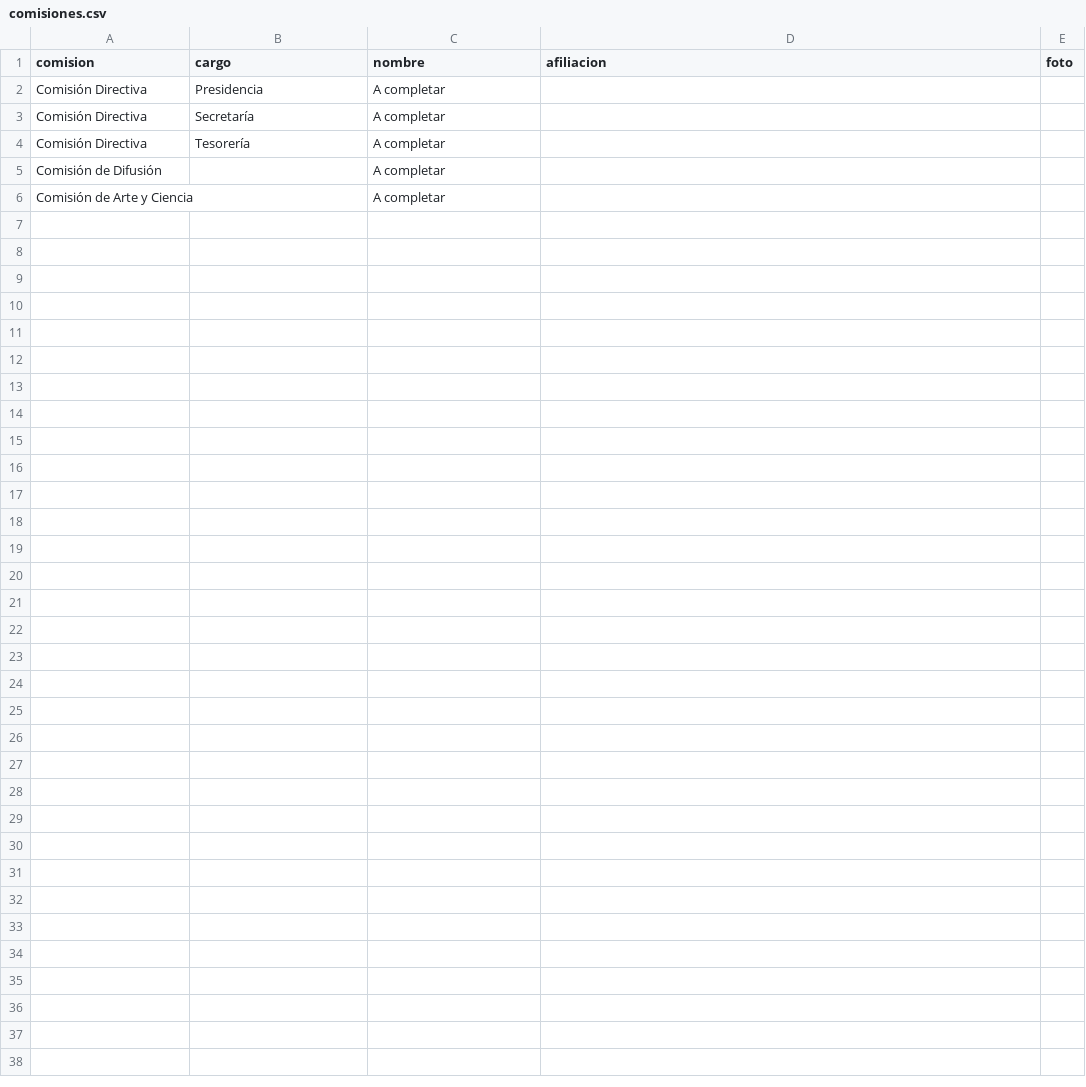
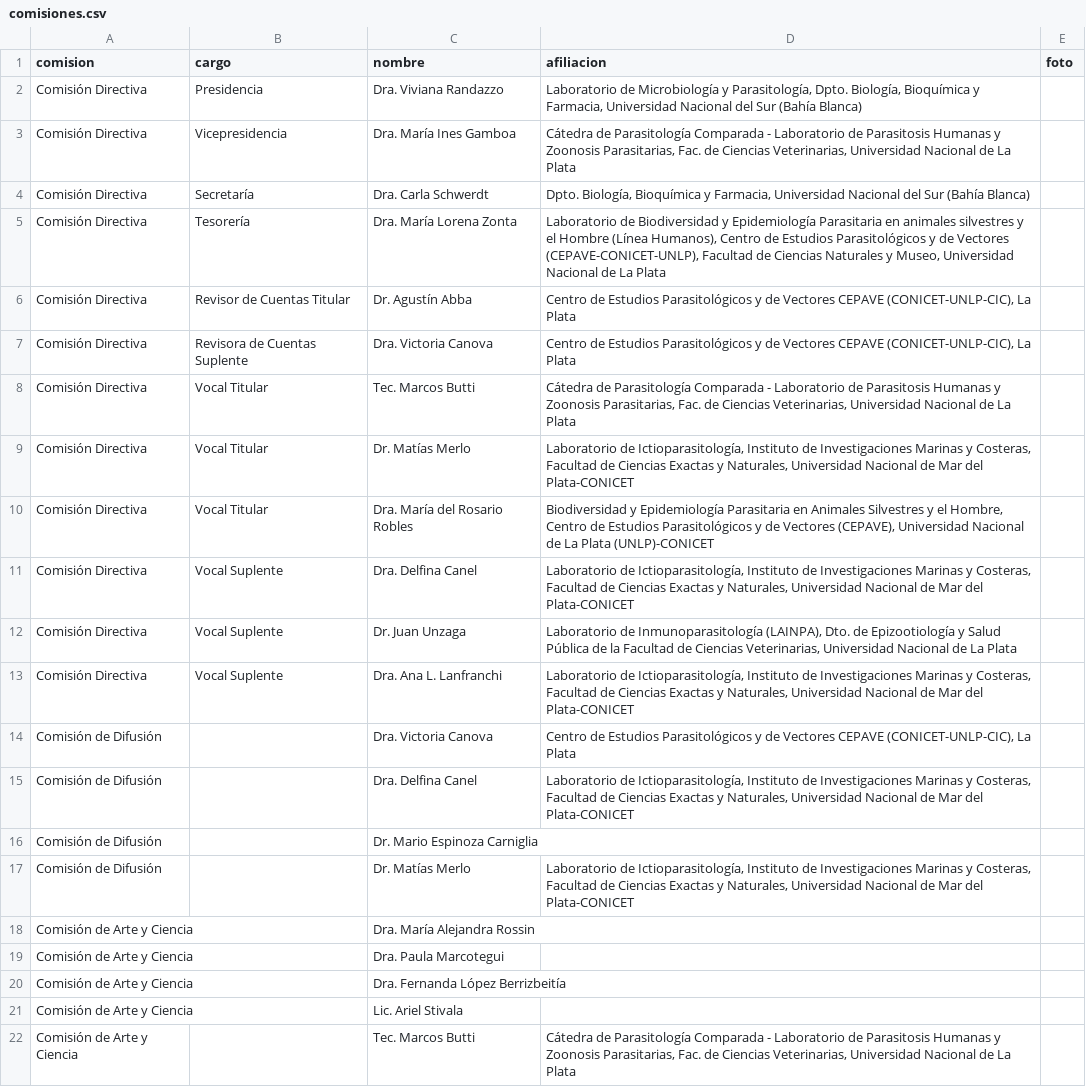
Before and after one commit to apaargentina/apaargentina.github.io, a CSV file: _data/comisiones.csv, drawn as a sheet.

Commit message:
Update comisiones.csv

```diff
--- a/_data/comisiones.csv
+++ b/_data/comisiones.csv
@@ -1,6 +1,22 @@
 comision,cargo,nombre,afiliacion,foto
-Comisión Directiva,Presidencia,A completar,,
-Comisión Directiva,Secretaría,A completar,,
-Comisión Directiva,Tesorería,A completar,,
-Comisión de Difusión,,A completar,,
-Comisión de Arte y Ciencia,,A completar,,
+Comisión Directiva,Presidencia,Dra. Viviana Randazzo,"Laboratorio de Microbiología y Parasitología, Dpto. Biología, Bioquímica y Farmacia, Universidad Nacional del Sur (Bahía Blanca)",
+Comisión Directiva,Vicepresidencia,Dra. María Ines Gamboa,"Cátedra de Parasitología Comparada - Laboratorio de Parasitosis Humanas y Zoonosis Parasitarias, Fac. de Ciencias Veterinarias, Universidad Nacional de La Plata",
+Comisión Directiva,Secretaría,Dra. Carla Schwerdt,"Dpto. Biología, Bioquímica y Farmacia, Universidad Nacional del Sur (Bahía Blanca)",
+Comisión Directiva,Tesorería,Dra. María Lorena Zonta,"Laboratorio de Biodiversidad y Epidemiología Parasitaria en animales silvestres y el Hombre (Línea Humanos), Centro de Estudios Parasitológicos y de Vectores (CEPAVE-CONICET-UNLP), Facultad de Ciencias Naturales y Museo, Universidad Nacional de La Plata",
+Comisión Directiva,Revisor de Cuentas Titular,Dr. Agustín Abba,"Centro de Estudios Parasitológicos y de Vectores CEPAVE (CONICET-UNLP-CIC), La Plata",
+Comisión Directiva,Revisora de Cuentas Suplente,Dra. Victoria Canova,"Centro de Estudios Parasitológicos y de Vectores CEPAVE (CONICET-UNLP-CIC), La Plata",
+Comisión Directiva,Vocal Titular,Tec. Marcos Butti,"Cátedra de Parasitología Comparada - Laboratorio de Parasitosis Humanas y Zoonosis Parasitarias, Fac. de Ciencias Veterinarias, Universidad Nacional de La Plata",
+Comisión Directiva,Vocal Titular,Dr. Matías Merlo,"Laboratorio de Ictioparasitología, Instituto de Investigaciones Marinas y Costeras, Facultad de Ciencias Exactas y Naturales, Universidad Nacional de Mar del Plata-CONICET",
+Comisión Directiva,Vocal Titular,Dra. María del Rosario Robles,"Biodiversidad y Epidemiología Parasitaria en Animales Silvestres y el Hombre, Centro de Estudios Parasitológicos y de Vectores (CEPAVE), Universidad Nacional de La Plata (UNLP)-CONICET",
+Comisión Directiva,Vocal Suplente,Dra. Delfina Canel,"Laboratorio de Ictioparasitología, Instituto de Investigaciones Marinas y Costeras, Facultad de Ciencias Exactas y Naturales, Universidad Nacional de Mar del Plata-CONICET",
+Comisión Directiva,Vocal Suplente,Dr. Juan Unzaga,"Laboratorio de Inmunoparasitología (LAINPA), Dto. de Epizootiología y Salud Pública de la Facultad de Ciencias Veterinarias, Universidad Nacional de La Plata",
+Comisión Directiva,Vocal Suplente,Dra. Ana L. Lanfranchi,"Laboratorio de Ictioparasitología, Instituto de Investigaciones Marinas y Costeras, Facultad de Ciencias Exactas y Naturales, Universidad Nacional de Mar del Plata-CONICET",
+Comisión de Difusión,,Dra. Victoria Canova,"Centro de Estudios Parasitológicos y de Vectores CEPAVE (CONICET-UNLP-CIC), La Plata",
+Comisión de Difusión,,Dra. Delfina Canel,"Laboratorio de Ictioparasitología, Instituto de Investigaciones Marinas y Costeras, Facultad de Ciencias Exactas y Naturales, Universidad Nacional de Mar del Plata-CONICET",
+Comisión de Difusión,,Dr. Mario Espinoza Carniglia,,
+Comisión de Difusión,,Dr. Matías Merlo,"Laboratorio de Ictioparasitología, Instituto de Investigaciones Marinas y Costeras, Facultad de Ciencias Exactas y Naturales, Universidad Nacional de Mar del Plata-CONICET",
+Comisión de Arte y Ciencia,,Dra. María Alejandra Rossin,,
+Comisión de Arte y Ciencia,,Dra. Paula Marcotegui,,
+Comisión de Arte y Ciencia,,Dra. Fernanda López Berrizbeitía,,
+Comisión de Arte y Ciencia,,Lic. Ariel Stivala,,
+Comisión de Arte y Ciencia,,Tec. Marcos Butti,"Cátedra de Parasitología Comparada - Laboratorio de Parasitosis Humanas y Zoonosis Parasitarias, Fac. de Ciencias Veterinarias, Universidad Nacional de La Plata",
```
